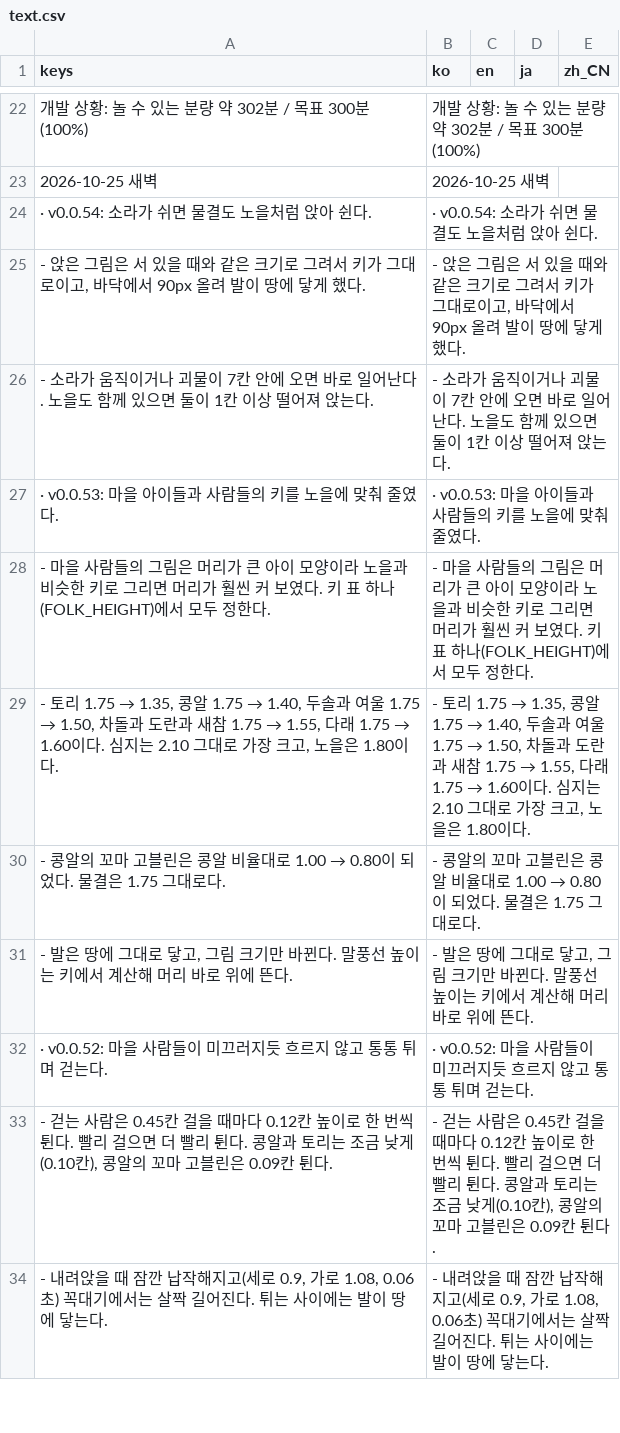
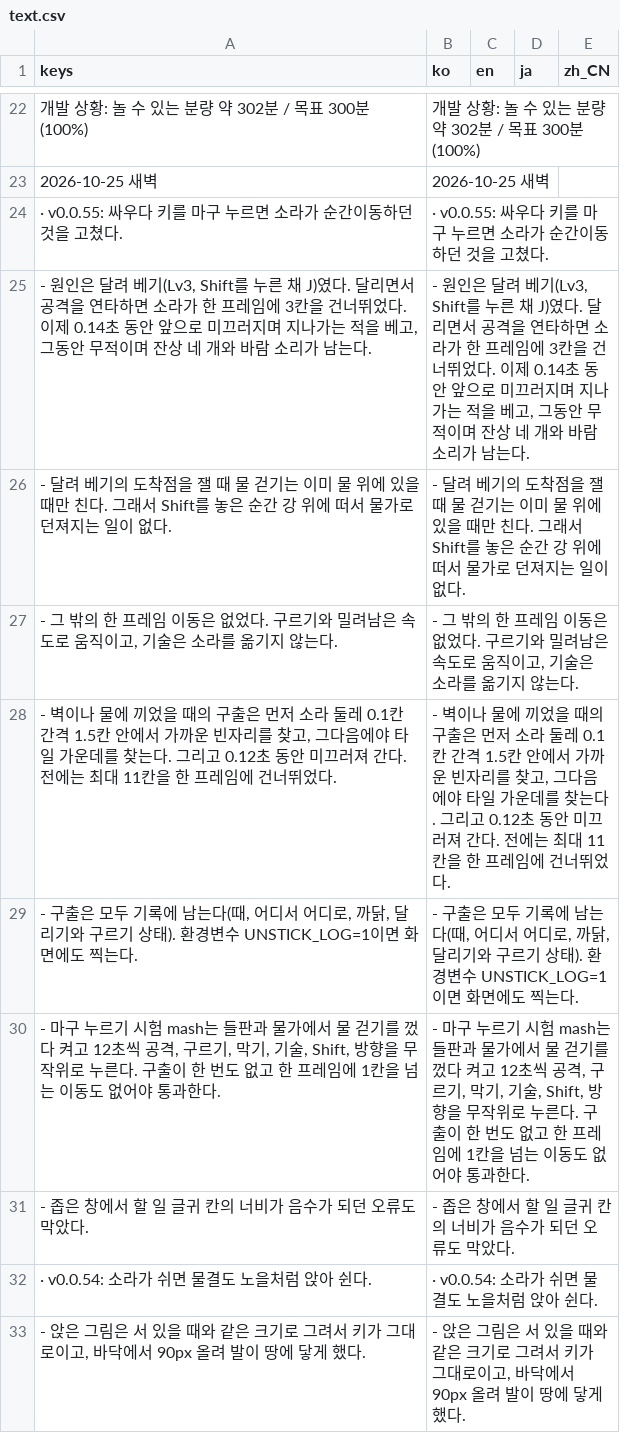
Before and after one commit to destory1984/the-crown-oddity, a CSV file: godot/i18n/text.csv, drawn as a sheet; only a part is shown, gaps mark what is left out; the shorter side is filled out with more unchanged rows; the diff names each change by its address in the sheet, - before the commit and + after, or states it on an @@ line.

```diff
--- a/godot/i18n/text.csv
+++ b/godot/i18n/text.csv
+row 24: · v0.0.55: 싸우다 키를 마구 누르면 소라가 순간이동하던 것을 고쳤다. | · v0.0.55: 싸우다 키를 마구 누르면 소라가 순간이동하던 것을 고쳤다.
+row 25: - 원인은 달려 베기(Lv3, Shift를 누른 채 J)였다. 달리면서 공격을 연타하면 소라가 한 프레임에 3칸을 건너뛰었다. 이제 0.14초 동안 앞으로 미끄러지며 지나가는 적을 베고, 그동안 무적이며 잔상 네 개와 바람 소리가 남는다. | - 원인은 달려 베기(Lv3, Shift를 누른 채 J)였다. 달리면서 공격을 연타하면 소라가 한 프레임에 3칸을 건너뛰었다. 이제 0.14초 동안 앞으로 미끄러지며 지나가는 적을 베고, 그동안 무적이며 잔상 네 개와 바람 소리가 남는다.
+row 26: - 달려 베기의 도착점을 잴 때 물 걷기는 이미 물 위에 있을 때만 친다. 그래서 Shift를 놓은 순간 강 위에 떠서 물가로 던져지는 일이 없다. | - 달려 베기의 도착점을 잴 때 물 걷기는 이미 물 위에 있을 때만 친다. 그래서 Shift를 놓은 순간 강 위에 떠서 물가로 던져지는 일이 없다.
+row 27: - 그 밖의 한 프레임 이동은 없었다. 구르기와 밀려남은 속도로 움직이고, 기술은 소라를 옮기지 않는다. | - 그 밖의 한 프레임 이동은 없었다. 구르기와 밀려남은 속도로 움직이고, 기술은 소라를 옮기지 않는다.
+row 28: - 벽이나 물에 끼었을 때의 구출은 먼저 소라 둘레 0.1칸 간격 1.5칸 안에서 가까운 빈자리를 찾고, 그다음에야 타일 가운데를 찾는다. 그리고 0.12초 동안 미끄러져 간다. 전에는 최대 11칸을 한 프레임에 건너뛰었다. | - 벽이나 물에 끼었을 때의 구출은 먼저 소라 둘레 0.1칸 간격 1.5칸 안에서 가까운 빈자리를 찾고, 그다음에야 타일 가운데를 찾는다. 그리고 0.12초 동안 미끄러져 간다. 전에는 최대 11칸을 한 프레임에 건너뛰었다.
+row 29: - 구출은 모두 기록에 남는다(때, 어디서 어디로, 까닭, 달리기와 구르기 상태). 환경변수 UNSTICK_LOG=1이면 화면에도 찍는다. | - 구출은 모두 기록에 남는다(때, 어디서 어디로, 까닭, 달리기와 구르기 상태). 환경변수 UNSTICK_LOG=1이면 화면에도 찍는다.
+row 30: - 마구 누르기 시험 mash는 들판과 물가에서 물 걷기를 껐다 켜고 12초씩 공격, 구르기, 막기, 기술, Shift, 방향을 무작위로 누른다. 구출이 한 번도 없고 한 프레임에 1칸을 넘는 이동도 없어야 통과한다. | - 마구 누르기 시험 mash는 들판과 물가에서 물 걷기를 껐다 켜고 12초씩 공격, 구르기, 막기, 기술, Shift, 방향을 무작위로 누른다. 구출이 한 번도 없고 한 프레임에 1칸을 넘는 이동도 없어야 통과한다.
+row 31: - 좁은 창에서 할 일 글귀 칸의 너비가 음수가 되던 오류도 막았다. | - 좁은 창에서 할 일 글귀 칸의 너비가 음수가 되던 오류도 막았다.
```
Also changed, not shown: 9 other files.
